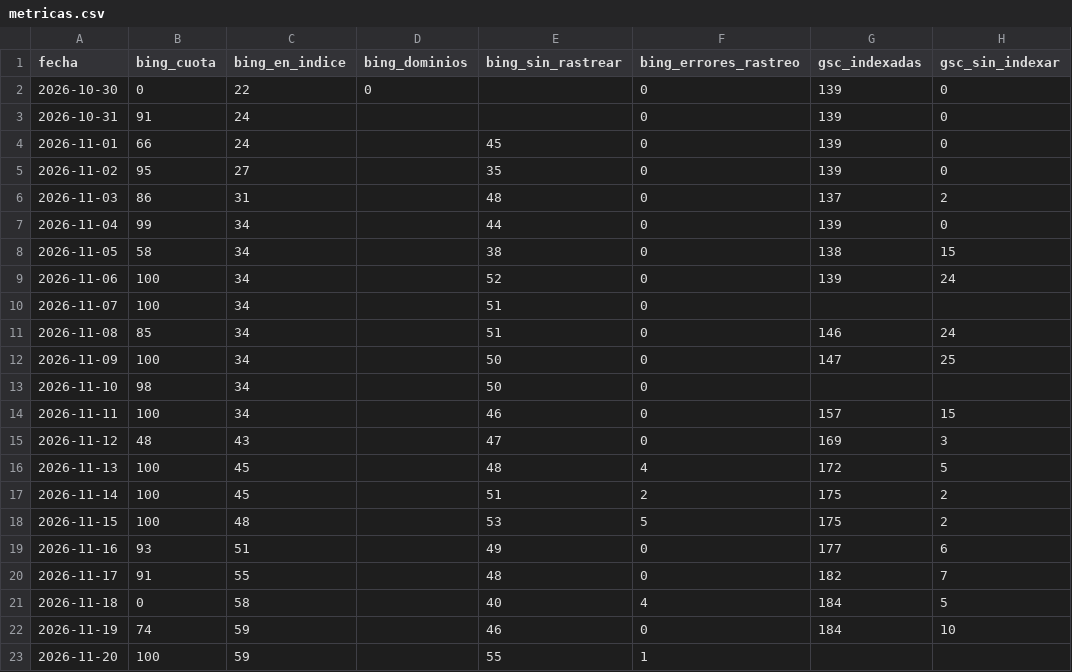
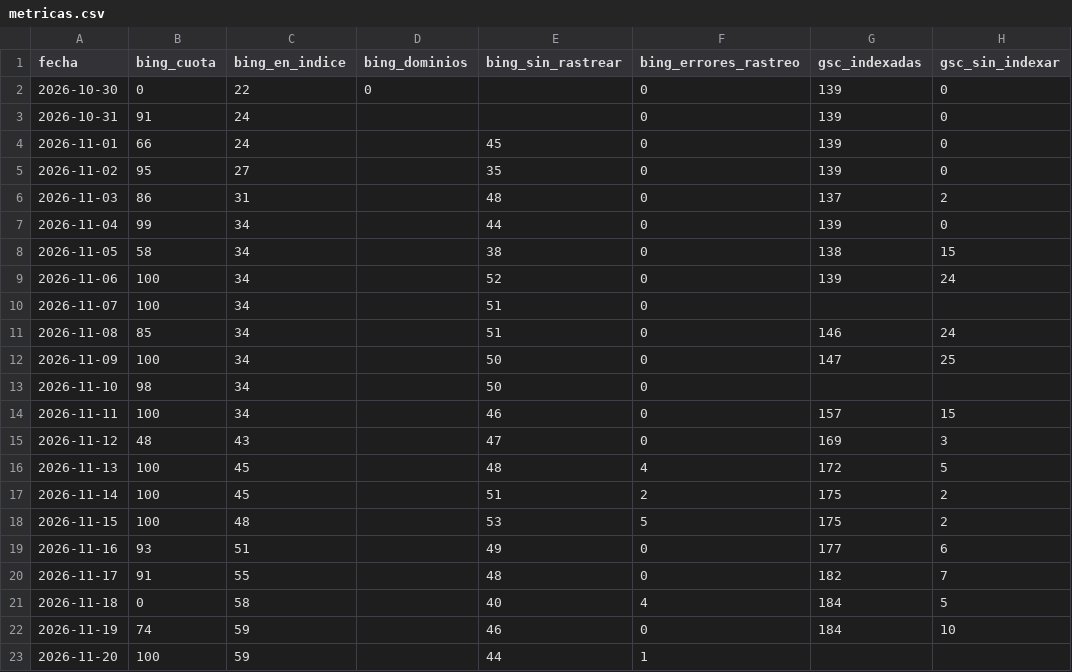
Before and after one commit to jvdgestor-design/avanza-web, a CSV file: motor/metricas.csv, drawn as a sheet; only a part is shown; the diff names each change by its address in the sheet, - before the commit and + after, or states it on an @@ line.

```diff
--- a/motor/metricas.csv
+++ b/motor/metricas.csv
-E23 (bing_sin_rastrear): 55
+E23 (bing_sin_rastrear): 44
```
Also changed, not shown: 2 other files.
